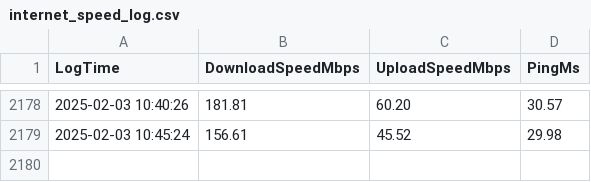
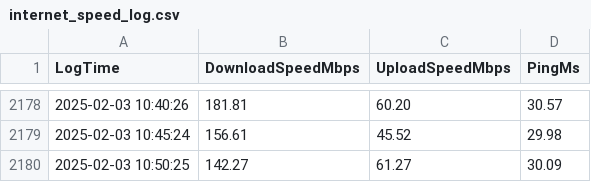
Before and after one commit to dovissz/RpiSpeedTest, a CSV file: internet_speed_log.csv, drawn as a sheet; only a part is shown, gaps mark what is left out.

Commit message:
Automated upload: 2025-02-03 10:50:26.770632

```diff
--- a/internet_speed_log.csv
+++ b/internet_speed_log.csv
@@ -2179 +2179,2 @@ LogTime, DownloadSpeedMbps, UploadSpeedMbps, PingMs
 2025-02-03 10:45:24, 156.61, 45.52, 29.98
+2025-02-03 10:50:25, 142.27, 61.27, 30.09
```
